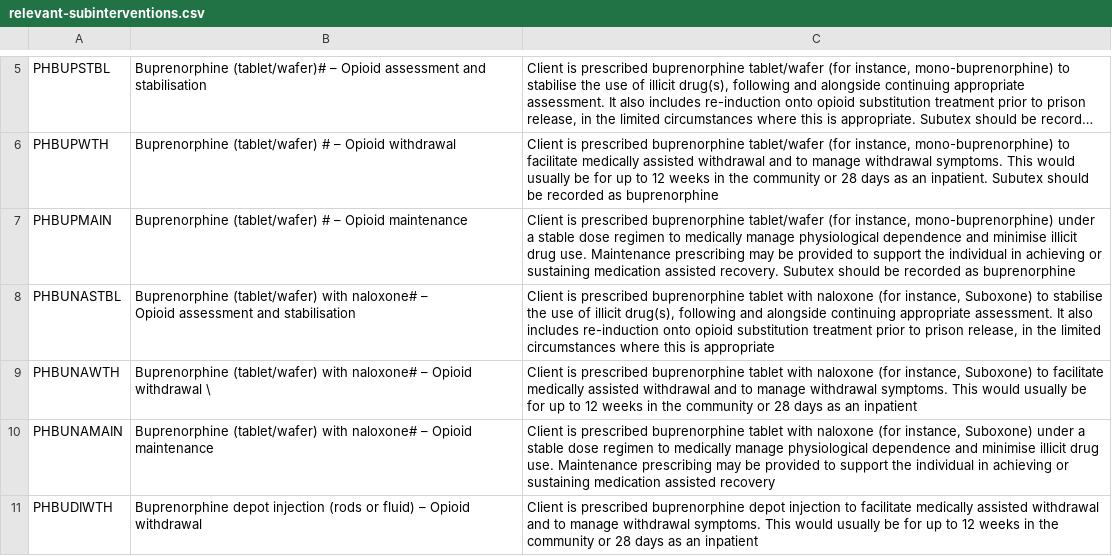
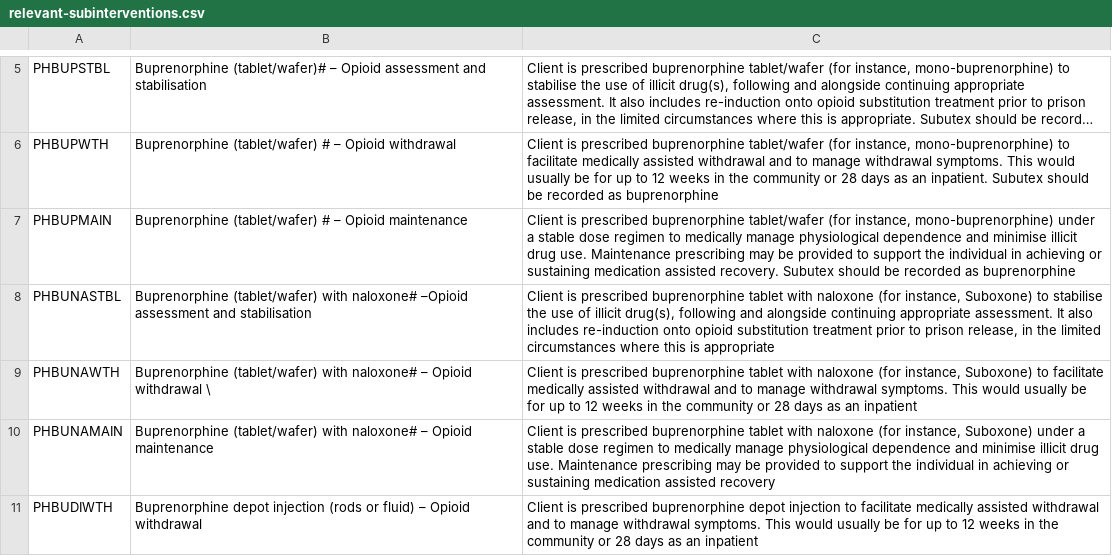
Before and after one commit to sandyknight/long-acting-buprenorphine-cost-effectiveness, a CSV file: data/requirements/relevant-subinterventions.csv, drawn as a sheet; only a part is shown, gaps mark what is left out; long unchanged cells end in ….

Commit message:
data request background

```diff
--- a/data/requirements/relevant-subinterventions.csv
+++ b/data/requirements/relevant-subinterventions.csv
@@ -7,4 +7,3 @@ PHBUPWTH ,Buprenorphine (tablet/wafer) # – Opioid withdrawal ,"Client is presc
 PHBUPMAIN ,Buprenorphine (tablet/wafer) # – Opioid maintenance ,"Client is prescribed buprenorphine tablet/wafer (for instance, mono-buprenorphine) under a stable dose regimen to medically manage physiological dependence and minimise illicit drug use. Maintenance prescribing may be provided to support the individual in achieving or sustaining medication assisted recovery. Subutex should be recorded as buprenorphine "
-PHBUNASTBL ,"Buprenorphine (tablet/wafer) with naloxone# –
-Opioid assessment and stabilisation","Client is prescribed buprenorphine tablet with naloxone (for instance, Suboxone) to stabilise the use of illicit drug(s), following and alongside continuing appropriate assessment. It also includes re-induction onto opioid substitution treatment prior to prison release, in the limited circumstances where this is appropriate"
+PHBUNASTBL ,Buprenorphine (tablet/wafer) with naloxone# –Opioid assessment and stabilisation,"Client is prescribed buprenorphine tablet with naloxone (for instance, Suboxone) to stabilise the use of illicit drug(s), following and alongside continuing appropriate assessment. It also includes re-induction onto opioid substitution treatment prior to prison release, in the limited circumstances where this is appropriate"
 PHBUNAWTH ,Buprenorphine (tablet/wafer) with naloxone# – Opioid withdrawal \,"Client is prescribed buprenorphine tablet with naloxone (for instance, Suboxone) to facilitate medically assisted withdrawal and to manage withdrawal symptoms. This would usually be for up to 12 weeks in the community or 28 days as an inpatient "
```
Also changed, not shown: 3 other files.
